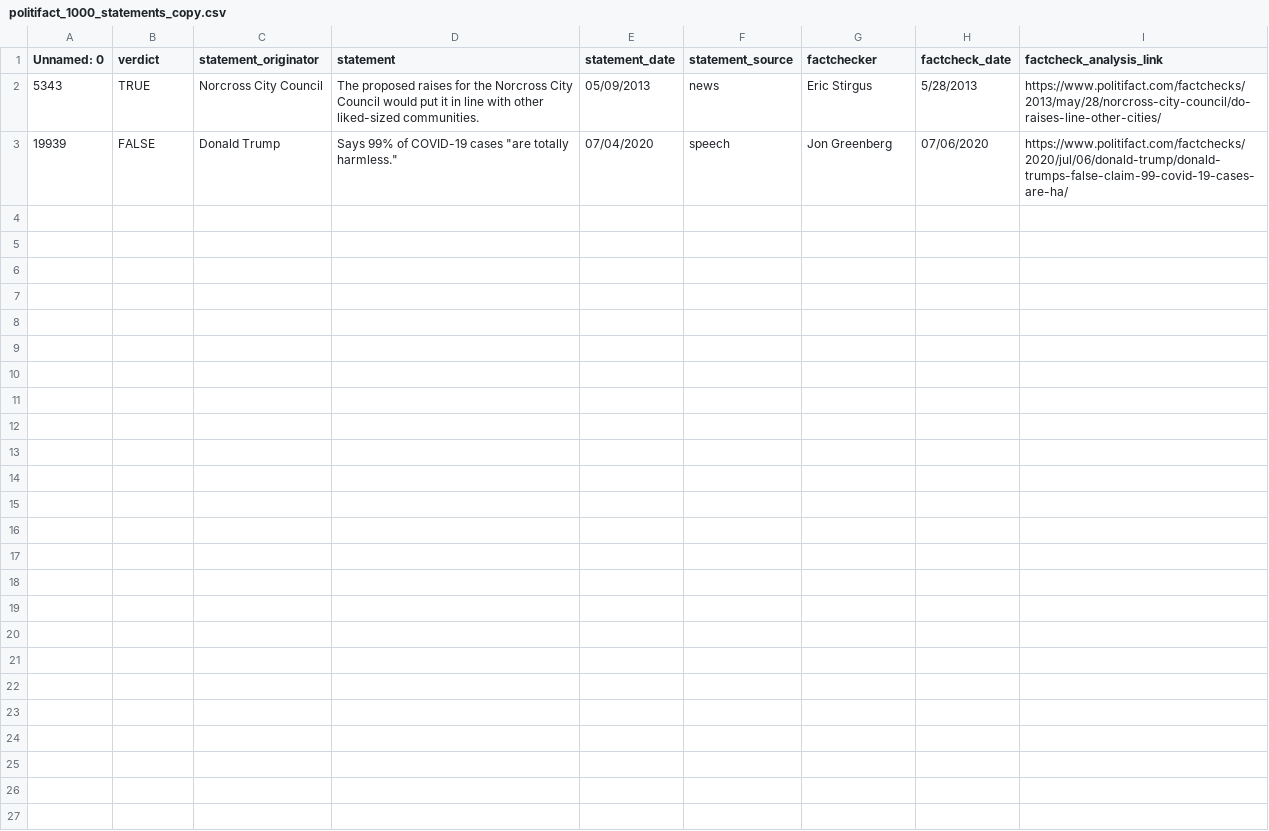
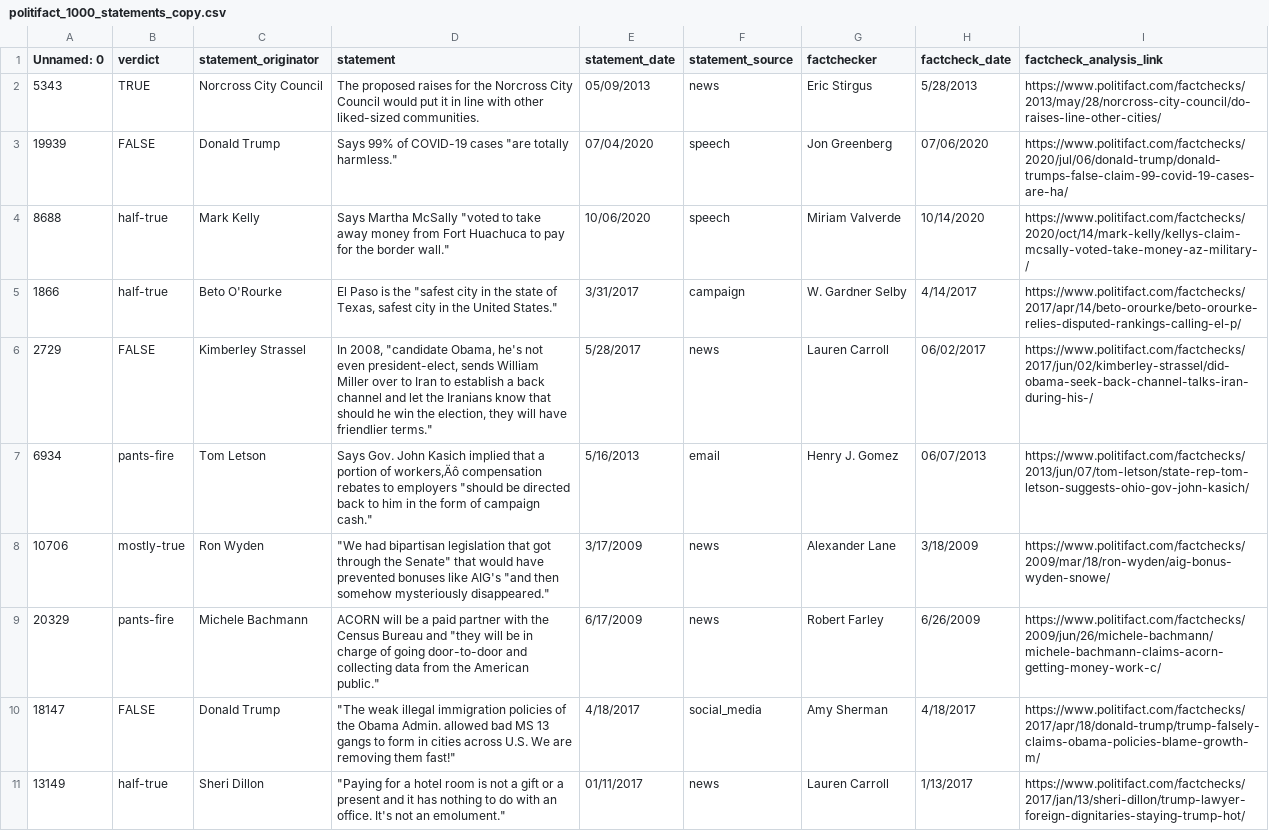
Before and after one commit to alicja-a-d/Analytica_UvA, a CSV file: data/politifact_dataset/politifact_1000_statements_copy.csv, drawn as a sheet; the diff names each change by its address in the sheet, - before the commit and + after, or states it on an @@ line.

```diff
--- a/data/politifact_dataset/politifact_1000_statements_copy.csv
+++ b/data/politifact_dataset/politifact_1000_statements_copy.csv
+row 4: 8688 | half-true | Mark Kelly | Says Martha McSally "voted to take away money from Fort Huachuca to pay for the border wall." | 10/06/2020 | speech | Miriam Valverde | 10/14/2020 | https://www.politifact.com/factchecks/2020/oct/14/mark-kelly/kellys-claim-mcsally-voted-take-money-az-military-/
+row 5: 1866 | half-true | Beto O'Rourke | El Paso is the "safest city in the state of Texas, safest city in the United States." | 3/31/2017 | campaign | W. Gardner Selby | 4/14/2017 | https://www.politifact.com/factchecks/2017/apr/14/beto-orourke/beto-orourke-relies-disputed-rankings-calling-el-p/
+row 6: 2729 | FALSE | Kimberley Strassel | In 2008, "candidate Obama, he's not even president-elect, sends William Miller over to Iran to establish a back channel and let the Iranians know that should he win the election, they will have friendlier terms." | 5/28/2017 | news | Lauren Carroll | 06/02/2017 | https://www.politifact.com/factchecks/2017/jun/02/kimberley-strassel/did-obama-seek-back-channel-talks-iran-during-his-/
+row 7: 6934 | pants-fire | Tom Letson | Says Gov. John Kasich implied that a portion of workers‚Äô compensation rebates to employers "should be directed back to him in the form of campaign cash." | 5/16/2013 | email | Henry J. Gomez | 06/07/2013 | https://www.politifact.com/factchecks/2013/jun/07/tom-letson/state-rep-tom-letson-suggests-ohio-gov-john-kasich/
+row 8: 10706 | mostly-true | Ron Wyden | "We had bipartisan legislation that got through the Senate" that would have prevented bonuses like AIG's "and then somehow mysteriously disappeared." | 3/17/2009 | news | Alexander Lane | 3/18/2009 | https://www.politifact.com/factchecks/2009/mar/18/ron-wyden/aig-bonus-wyden-snowe/
+row 9: 20329 | pants-fire | Michele Bachmann | ACORN will be a paid partner with the Census Bureau and "they will be in charge of going door-to-door and collecting data from the American public." | 6/17/2009 | news | Robert Farley | 6/26/2009 | https://www.politifact.com/factchecks/2009/jun/26/michele-bachmann/michele-bachmann-claims-acorn-getting-money-work-c/
+row 10: 18147 | FALSE | Donald Trump | "The weak illegal immigration policies of the Obama Admin. allowed bad MS 13 gangs to form in cities across U.S. We are removing them fast!" | 4/18/2017 | social_media | Amy Sherman | 4/18/2017 | https://www.politifact.com/factchecks/2017/apr/18/donald-trump/trump-falsely-claims-obama-policies-blame-growth-m/
+row 11: 13149 | half-true | Sheri Dillon | "Paying for a hotel room is not a gift or a present and it has nothing to do with an office. It's not an emolument." | 01/11/2017 | news | Lauren Carroll | 1/13/2017 | https://www.politifact.com/factchecks/2017/jan/13/sheri-dillon/trump-lawyer-foreign-dignitaries-staying-trump-hot/
```
Also changed, not shown: 9 other files.
